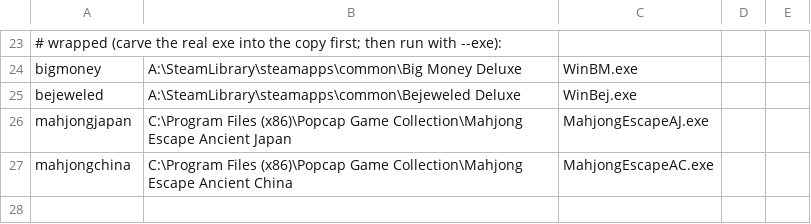
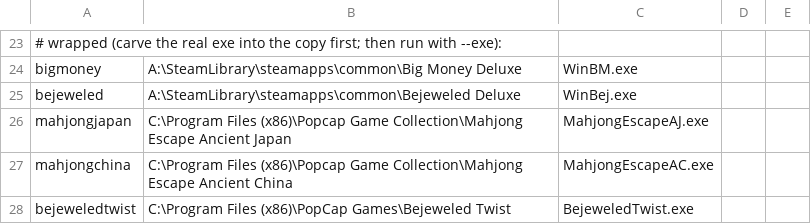
Before and after one commit to allisonpelton/byo-pop-private, a TSV file: tools/origrun/games.tsv, drawn as a sheet; only a part is shown, gaps mark what is left out.

```diff
--- a/tools/origrun/games.tsv
+++ b/tools/origrun/games.tsv
@@ -27 +27,2 @@ mahjongjapan	C:\Program Files (x86)\Popcap Game Collection\Mahjong Escape Ancien
 mahjongchina	C:\Program Files (x86)\Popcap Game Collection\Mahjong Escape Ancient China	MahjongEscapeAC.exe
+bejeweledtwist	C:\Program Files (x86)\PopCap Games\Bejeweled Twist	BejeweledTwist.exe
```
